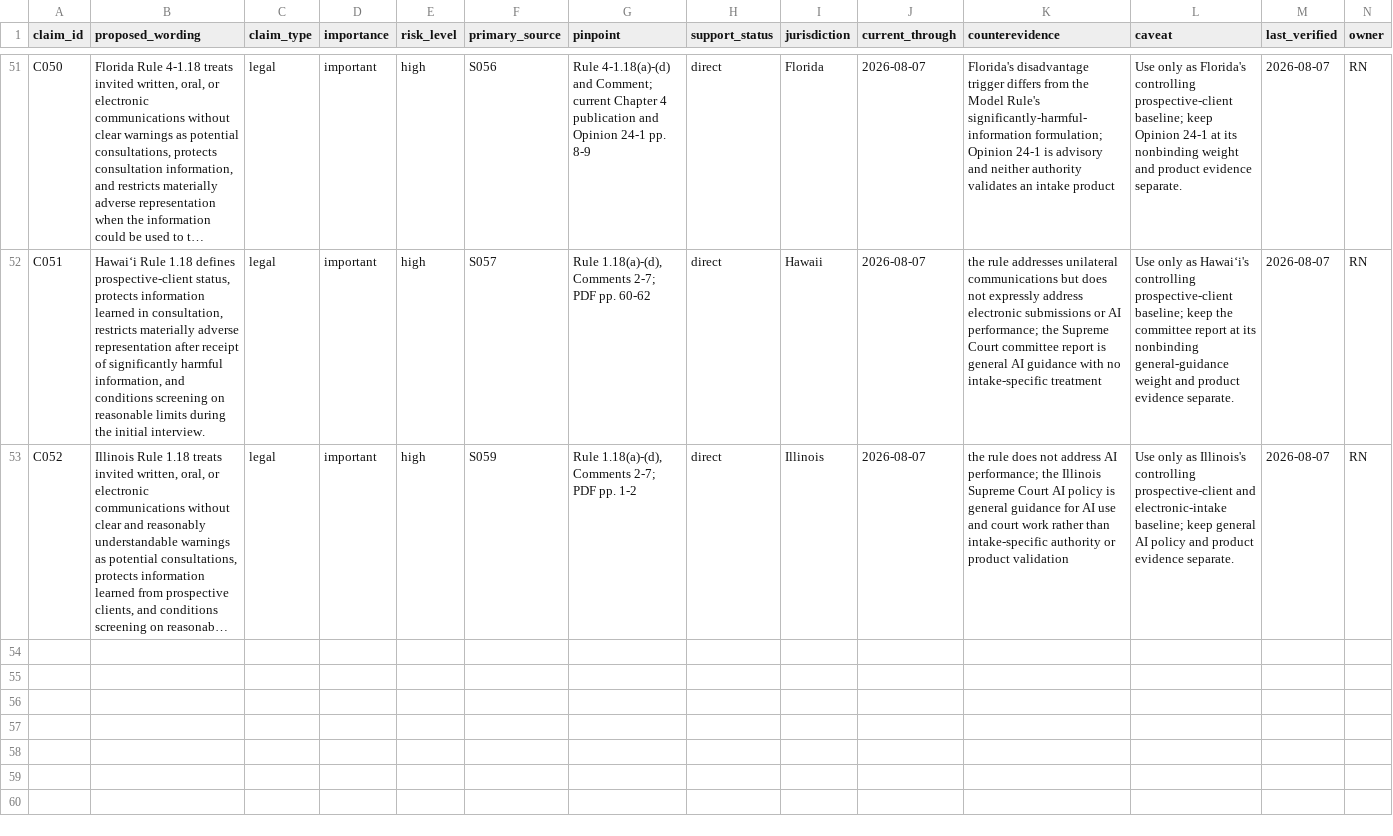
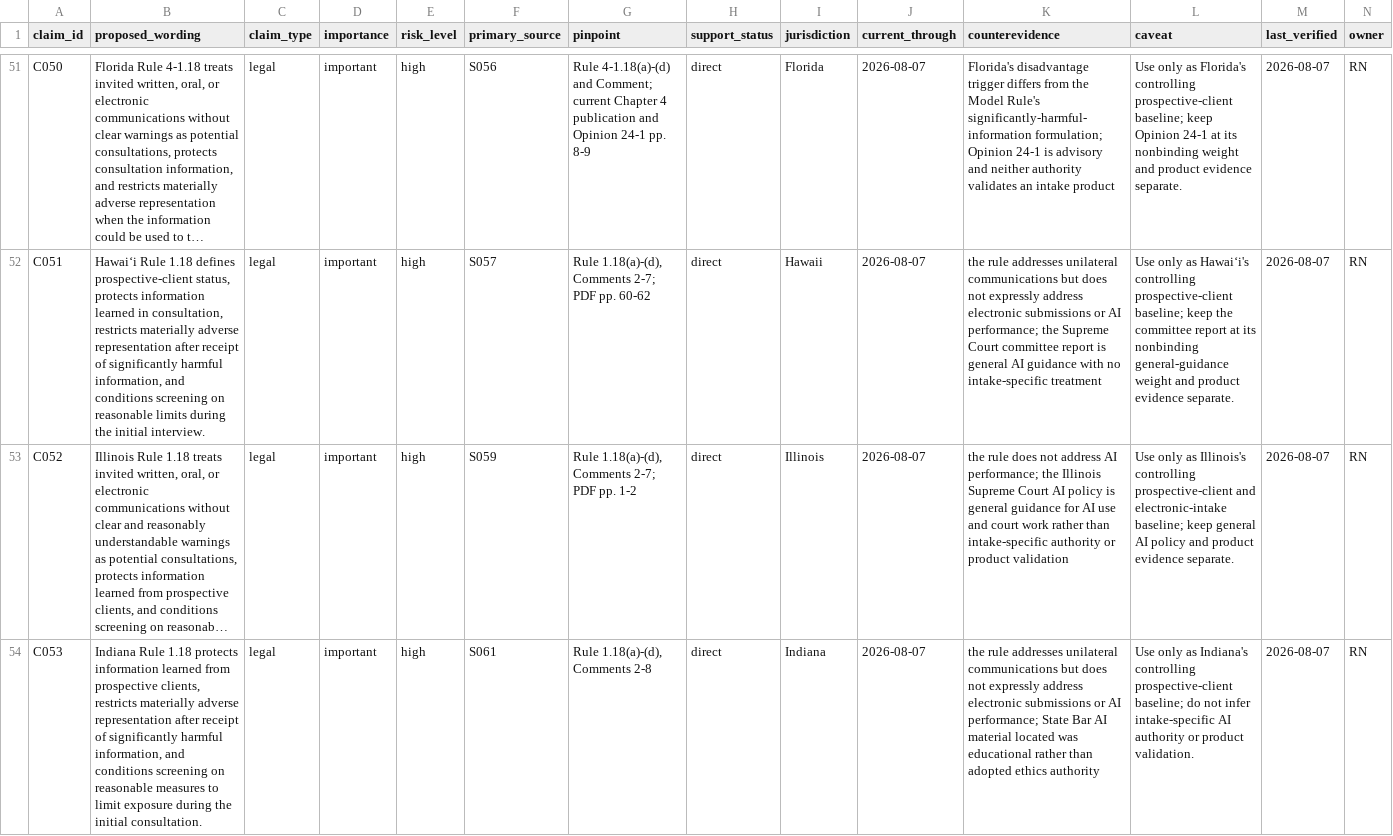
Before and after one commit to rn-collins/aloha-ai-consulting, a CSV file: content/decision-desk/01-intake/claim-ledger.csv, drawn as a sheet; only a part is shown, gaps mark what is left out; long unchanged cells end in …; rows hold the shown columns only; the diff names each change by its address in the sheet, - before the commit and + after, or states it on an @@ line.

Commit message:
Add Indiana Issue 1 authority

```diff
--- a/content/decision-desk/01-intake/claim-ledger.csv
+++ b/content/decision-desk/01-intake/claim-ledger.csv
+row 54: C053 | Indiana Rule 1.18 protects information learned from prospective clients, restricts materially adverse representation after receipt of significantly harmful information, and conditions screening on reasonable measures to limit exposure during the initial consultation. | legal | important | high | S061 | Rule 1.18(a)-(d), Comments 2-8 | direct | Indiana | 2026-08-07 | the rule addresses unilateral communications but does not expressly address electronic submissions or AI performance; State Bar AI material located was educational rather than adopted ethics authority | Use only as Indiana's controlling prospective-client baseline; do not infer intake-specific AI authority or product validation. | 2026-08-07 | RN
```
Also changed, not shown: content/decision-desk/01-intake/jurisdiction-matrix.csv, content/decision-desk/01-intake/pinpoint-register.csv, 4 other files.
